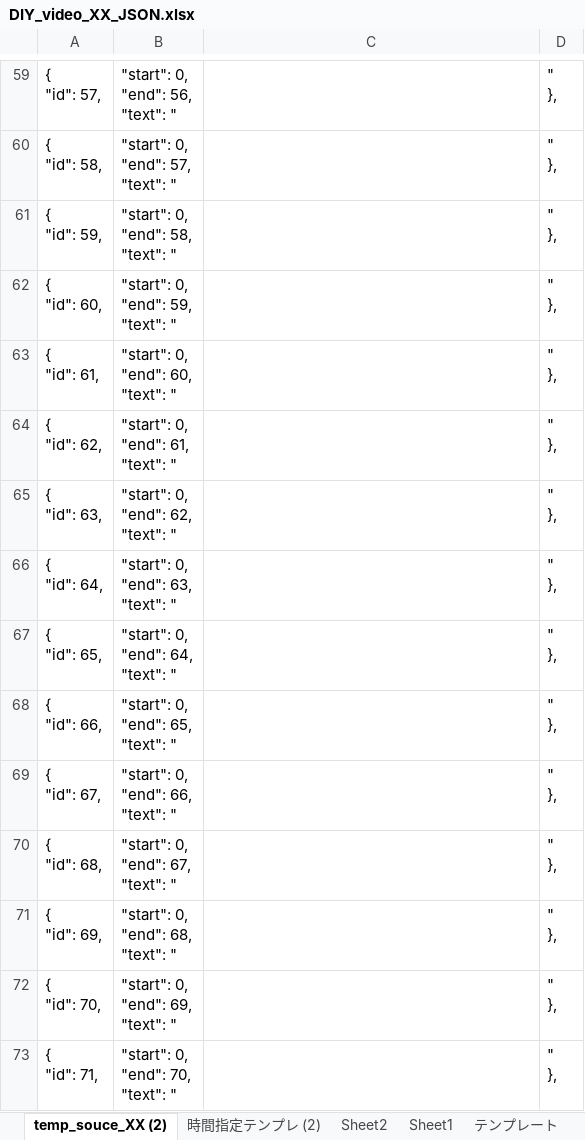
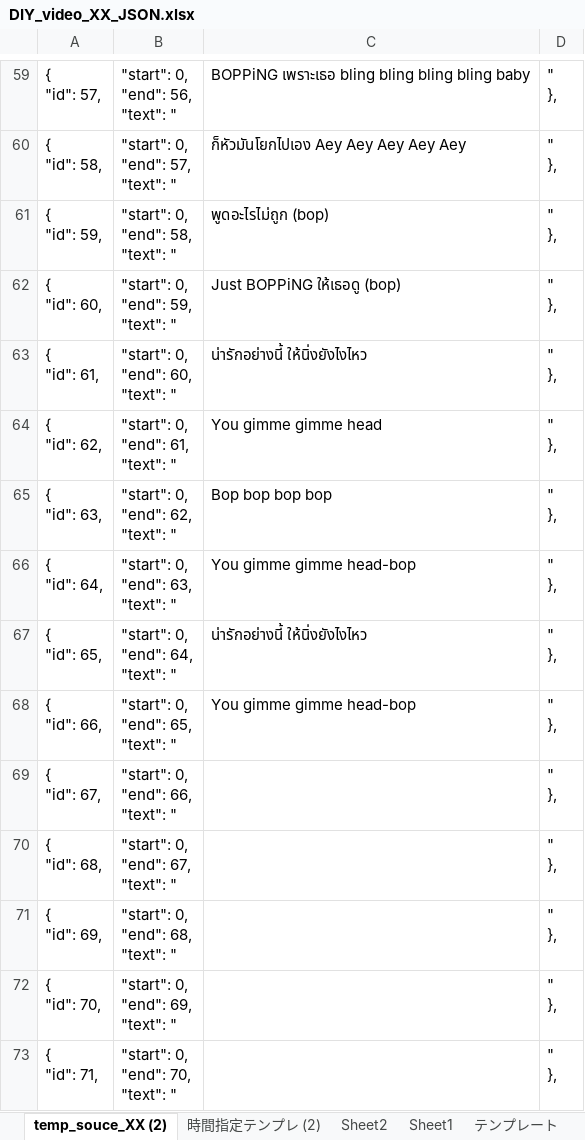
Before and after one commit to jjjasmin/perses-translation-archive, an Excel workbook: src/DIY_video_XX_JSON.xlsx, sheet temp_souce_XX (2), drawn as a sheet; only a part is shown, gaps mark what is left out; values as stored, in another font and other column widths than the file's, no borders; the diff covers the shown part only; the diff names each change by its address in the sheet, - before the commit and + after, or states it on an @@ line.

```diff
--- a/src/DIY_video_XX_JSON.xlsx (sheet temp_souce_XX (2))
+++ b/src/DIY_video_XX_JSON.xlsx (sheet temp_souce_XX (2))
-C59: (empty)
+C59: BOPPiNG เพราะเธอ bling bling bling bling baby
-C60: (empty)
+C60: ก็หัวมันโยกไปเอง Aey Aey Aey Aey Aey
-C61: (empty)
+C61: พูดอะไรไม่ถูก (bop)
-C62: (empty)
+C62: Just BOPPiNG ให้เธอดู (bop)
-C63: (empty)
+C63: น่ารักอย่างนี้ ให้นิ่งยังไงไหว
-C64: (empty)
+C64: You gimme gimme head
-C65: (empty)
+C65: Bop bop bop bop
-C66: (empty)
+C66: You gimme gimme head-bop
-C67: (empty)
+C67: น่ารักอย่างนี้ ให้นิ่งยังไงไหว
-C68: (empty)
+C68: You gimme gimme head-bop
```
Also changed, not shown: 56 edited cells elsewhere in this sheet, sheet Sheet2, sheet 時間指定テンプレ (2), 20 other files.
